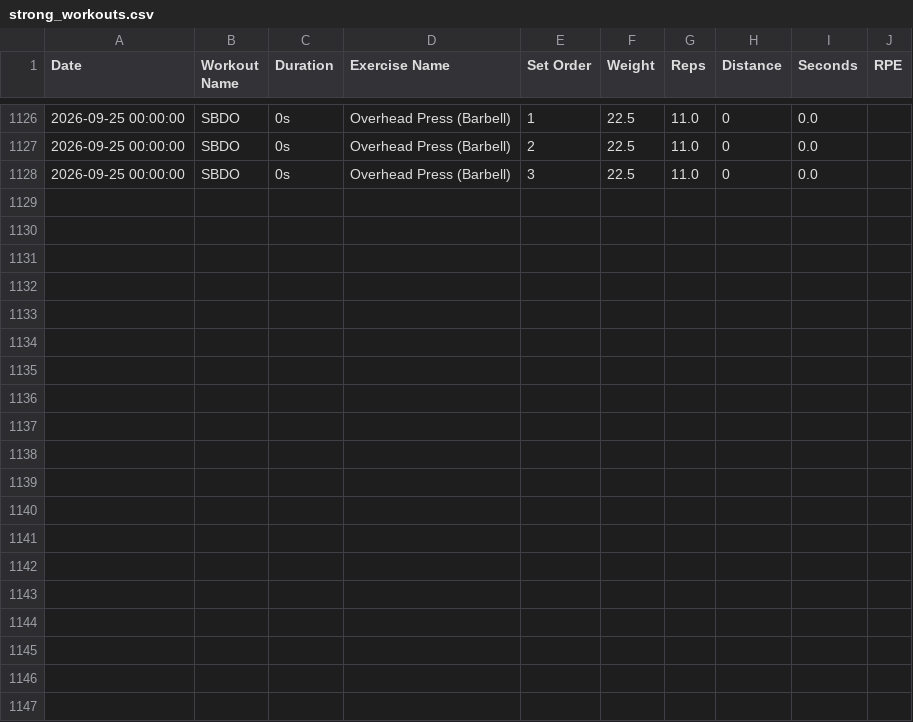
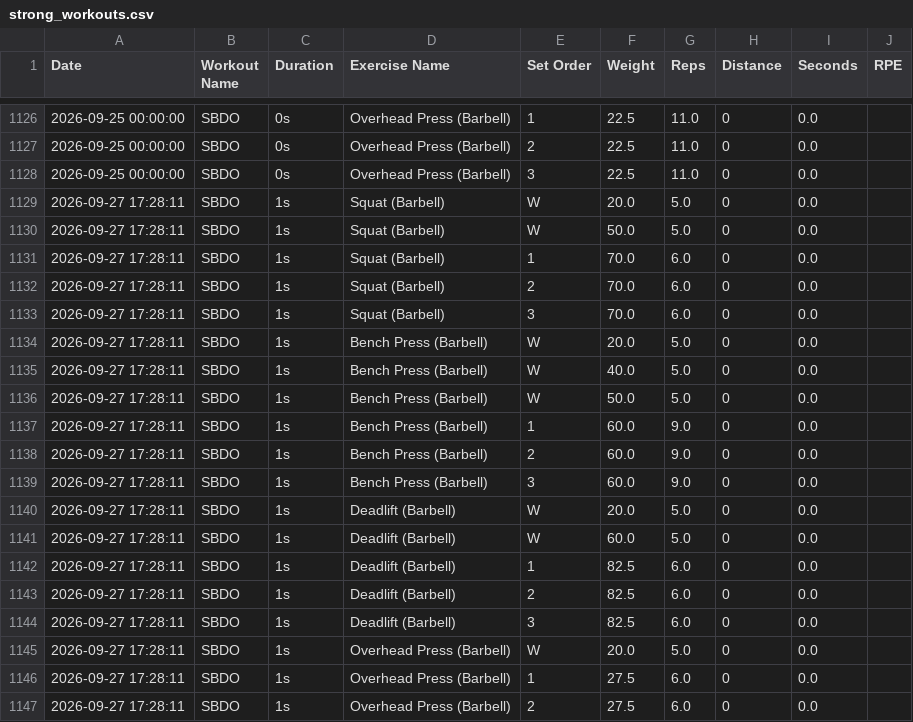
Before and after one commit to ys-math/strength-training, a CSV file: strong_workouts.csv, drawn as a sheet; only a part is shown, gaps mark what is left out.

Commit message:
Sync workout data from Strong export (strong_workouts.csv)

```diff
--- a/strong_workouts.csv
+++ b/strong_workouts.csv
@@ -1128 +1128,20 @@ Date,Workout Name,Duration,Exercise Name,Set Order,Weight,Reps,Distance,Seconds,
 2026-09-25 00:00:00,"SBDO",0s,"Overhead Press (Barbell)",3,22.5,11.0,0,0.0,
+2026-09-27 17:28:11,"SBDO",1s,"Squat (Barbell)",W,20.0,5.0,0,0.0,
+2026-09-27 17:28:11,"SBDO",1s,"Squat (Barbell)",W,50.0,5.0,0,0.0,
+2026-09-27 17:28:11,"SBDO",1s,"Squat (Barbell)",1,70.0,6.0,0,0.0,
+2026-09-27 17:28:11,"SBDO",1s,"Squat (Barbell)",2,70.0,6.0,0,0.0,
+2026-09-27 17:28:11,"SBDO",1s,"Squat (Barbell)",3,70.0,6.0,0,0.0,
+2026-09-27 17:28:11,"SBDO",1s,"Bench Press (Barbell)",W,20.0,5.0,0,0.0,
+2026-09-27 17:28:11,"SBDO",1s,"Bench Press (Barbell)",W,40.0,5.0,0,0.0,
+2026-09-27 17:28:11,"SBDO",1s,"Bench Press (Barbell)",W,50.0,5.0,0,0.0,
+2026-09-27 17:28:11,"SBDO",1s,"Bench Press (Barbell)",1,60.0,9.0,0,0.0,
+2026-09-27 17:28:11,"SBDO",1s,"Bench Press (Barbell)",2,60.0,9.0,0,0.0,
+2026-09-27 17:28:11,"SBDO",1s,"Bench Press (Barbell)",3,60.0,9.0,0,0.0,
+2026-09-27 17:28:11,"SBDO",1s,"Deadlift (Barbell)",W,20.0,5.0,0,0.0,
+2026-09-27 17:28:11,"SBDO",1s,"Deadlift (Barbell)",W,60.0,5.0,0,0.0,
+2026-09-27 17:28:11,"SBDO",1s,"Deadlift (Barbell)",1,82.5,6.0,0,0.0,
+2026-09-27 17:28:11,"SBDO",1s,"Deadlift (Barbell)",2,82.5,6.0,0,0.0,
+2026-09-27 17:28:11,"SBDO",1s,"Deadlift (Barbell)",3,82.5,6.0,0,0.0,
+2026-09-27 17:28:11,"SBDO",1s,"Overhead Press (Barbell)",W,20.0,5.0,0,0.0,
+2026-09-27 17:28:11,"SBDO",1s,"Overhead Press (Barbell)",1,27.5,6.0,0,0.0,
+2026-09-27 17:28:11,"SBDO",1s,"Overhead Press (Barbell)",2,27.5,6.0,0,0.0,
```
